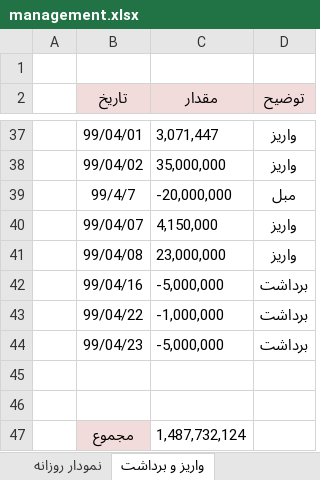
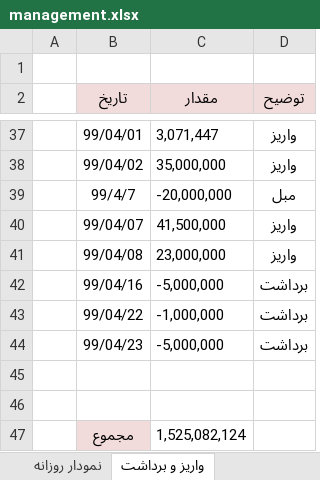
Before and after one commit to MehdiFathipour/TradingManagement, an Excel workbook: Main/management.xlsx, sheet واریز و برداشت, drawn as a sheet; only a part is shown, gaps mark what is left out; values as stored, in another font and other column widths than the file's, no borders; the diff names each change by its address in the sheet, - before the commit and + after, or states it on an @@ line.

```diff
--- a/Main/management.xlsx (sheet واریز و برداشت)
+++ b/Main/management.xlsx (sheet واریز و برداشت)
-C40 (مقدار): 4,150,000
+C40 (مقدار): 41,500,000
-C47 (مقدار): 1,487,732,124
+C47 (مقدار): 1,525,082,124
```
Also changed, not shown: sheet سرمایه, charts or pictures.
